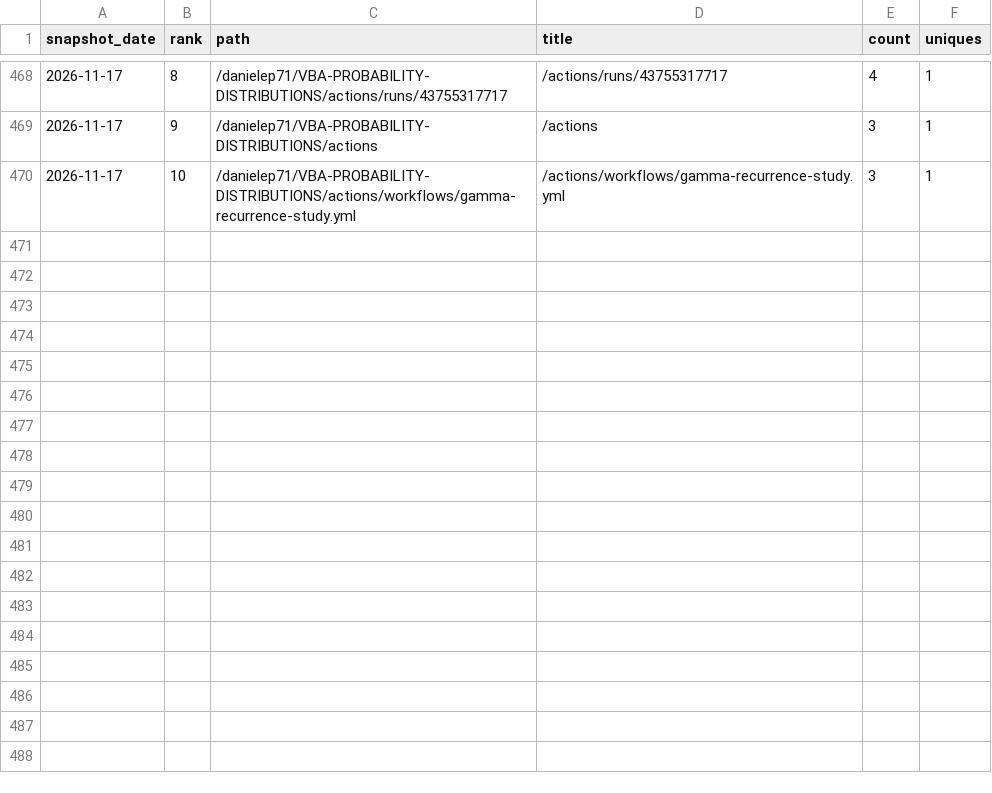
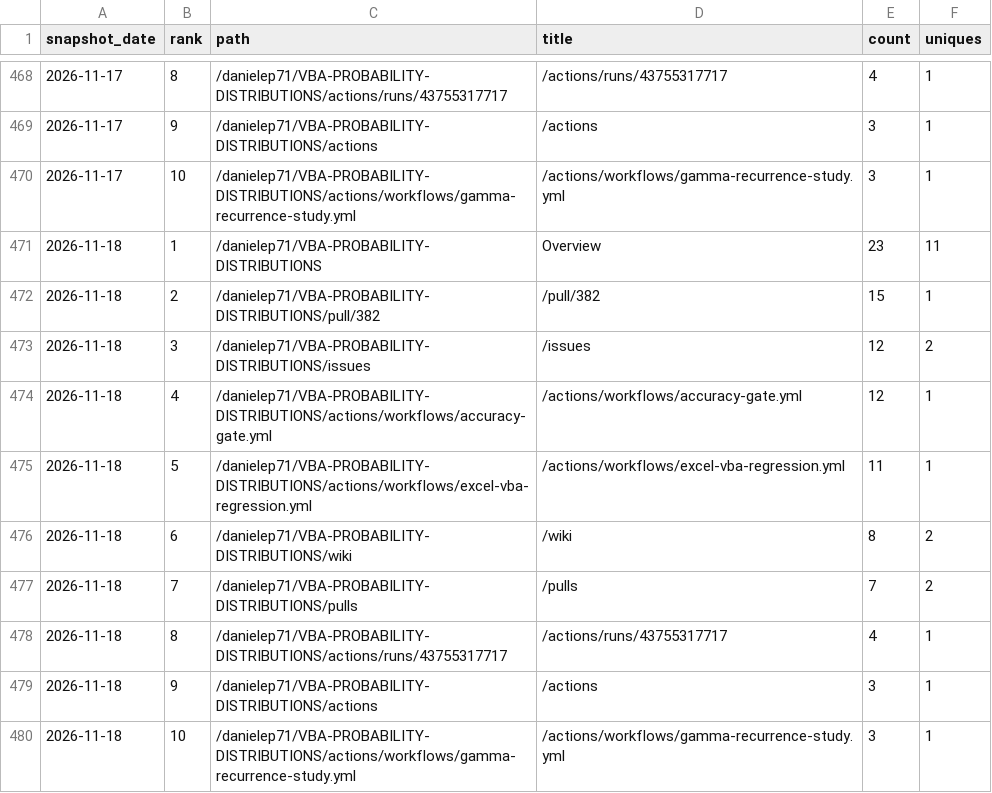
Before and after one commit to danielep71/VBA-PROBABILITY-DISTRIBUTIONS, a CSV file: data/popular_paths.csv, drawn as a sheet; only a part is shown, gaps mark what is left out.

```diff
--- a/data/popular_paths.csv
+++ b/data/popular_paths.csv
@@ -470 +470,11 @@ snapshot_date,rank,path,title,count,uniques
 2026-11-17,10,/danielep71/VBA-PROBABILITY-DISTRIBUTIONS/actions/workflows/gamma-recurrence-study.yml,/actions/workflows/gamma-recurrence-study.yml,3,1
+2026-11-18,1,/danielep71/VBA-PROBABILITY-DISTRIBUTIONS,Overview,23,11
+2026-11-18,2,/danielep71/VBA-PROBABILITY-DISTRIBUTIONS/pull/382,/pull/382,15,1
+2026-11-18,3,/danielep71/VBA-PROBABILITY-DISTRIBUTIONS/issues,/issues,12,2
+2026-11-18,4,/danielep71/VBA-PROBABILITY-DISTRIBUTIONS/actions/workflows/accuracy-gate.yml,/actions/workflows/accuracy-gate.yml,12,1
+2026-11-18,5,/danielep71/VBA-PROBABILITY-DISTRIBUTIONS/actions/workflows/excel-vba-regression.yml,/actions/workflows/excel-vba-regression.yml,11,1
+2026-11-18,6,/danielep71/VBA-PROBABILITY-DISTRIBUTIONS/wiki,/wiki,8,2
+2026-11-18,7,/danielep71/VBA-PROBABILITY-DISTRIBUTIONS/pulls,/pulls,7,2
+2026-11-18,8,/danielep71/VBA-PROBABILITY-DISTRIBUTIONS/actions/runs/43755317717,/actions/runs/43755317717,4,1
+2026-11-18,9,/danielep71/VBA-PROBABILITY-DISTRIBUTIONS/actions,/actions,3,1
+2026-11-18,10,/danielep71/VBA-PROBABILITY-DISTRIBUTIONS/actions/workflows/gamma-recurrence-study.yml,/actions/workflows/gamma-recurrence-study.yml,3,1
```
Also changed, not shown: data/referrers.csv, data/traffic.csv, 4 other files.
